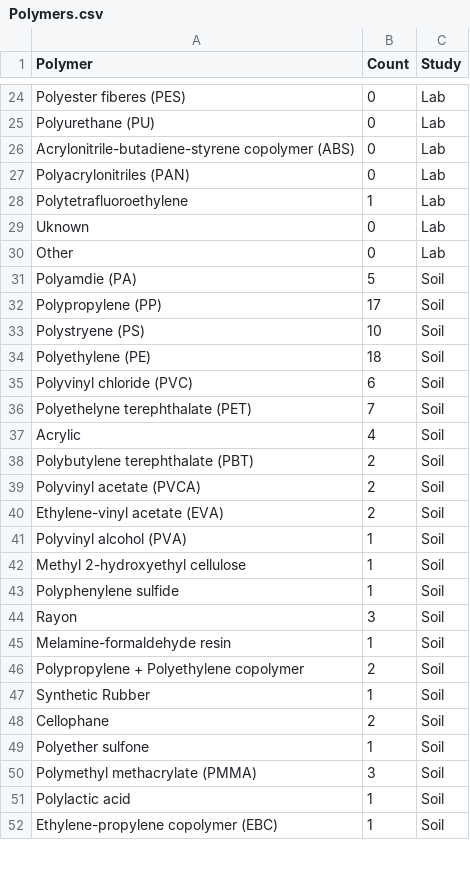
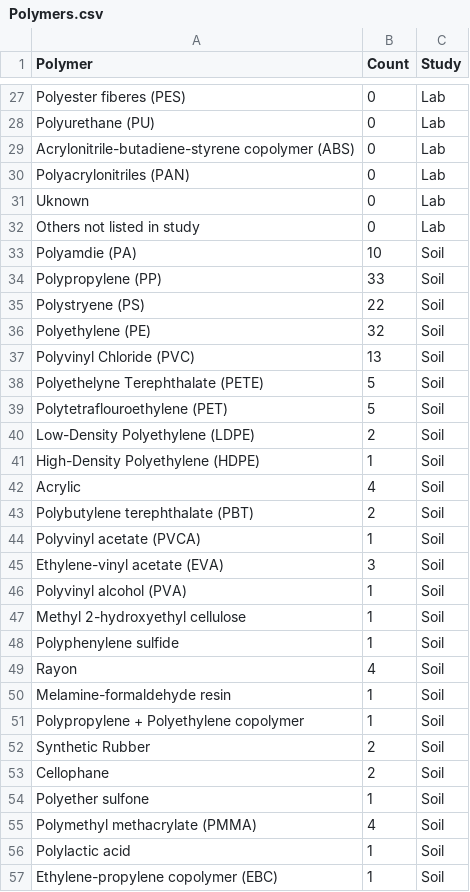
Before and after one commit to QuantitativeEcologyLab/MP_Disconnect, a CSV file: Data/Polymers.csv, drawn as a sheet; only a part is shown, gaps mark what is left out; the diff covers the shown part only.

```diff
--- a/Data/Polymers.csv
+++ b/Data/Polymers.csv
@@ -28 +30,0 @@ Polyacrylonitriles (PAN),0,Lab,,,,
-Polytetrafluoroethylene,1,Lab,,,,
@@ -30,7 +32,10 @@ Uknown,0,Lab,,,,
-Other,0,Lab,,,,
-Polyamdie (PA),5,Soil,,,,
-Polypropylene (PP),17,Soil,,,,
-Polystryene (PS),10,Soil,,,,
-Polyethylene (PE),18,Soil,,,,
-Polyvinyl chloride (PVC),6,Soil,,,,
-Polyethelyne terephthalate (PET),7,Soil,,,,
+Others not listed in study,0,Lab
+Polyamdie (PA),10,Soil
+Polypropylene (PP),33,Soil
+Polystryene (PS),22,Soil
+Polyethylene (PE),32,Soil
+Polyvinyl Chloride (PVC),13,Soil
+Polyethelyne Terephthalate (PETE),5,Soil
+Polytetraflouroethylene (PET),5,Soil
+Low-Density Polyethylene (LDPE),2,Soil
+High-Density Polyethylene (HDPE),1,Soil
@@ -39,2 +44,2 @@ Polybutylene terephthalate (PBT),2,Soil,,,,
-Polyvinyl acetate (PVCA),2,Soil,,,,
-Ethylene-vinyl acetate (EVA),2,Soil,,,,
+Polyvinyl acetate (PVCA),1,Soil
+Ethylene-vinyl acetate (EVA),3,Soil
@@ -44 +49 @@ Polyphenylene sulfide,1,Soil,,,,
-Rayon,3,Soil,,,,
+Rayon,4,Soil
@@ -46,2 +51,2 @@ Melamine-formaldehyde resin,1,Soil,,,,
-Polypropylene + Polyethylene copolymer,2,Soil,,,,
-Synthetic Rubber,1,Soil,,,,
+Polypropylene + Polyethylene copolymer,1,Soil
+Synthetic Rubber,2,Soil
@@ -50 +55 @@ Polyether sulfone ,1,Soil,,,,
-Polymethyl methacrylate (PMMA),3,Soil,,,,
+Polymethyl methacrylate (PMMA),4,Soil
```
Also changed, not shown: 4 added rows, 2 removed rows and 9 edited cells elsewhere in this file, 8 other files.
